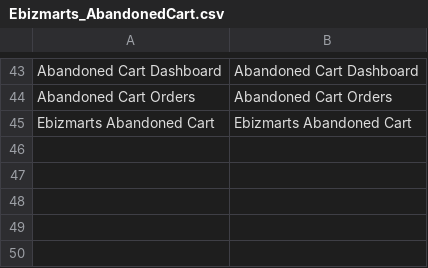
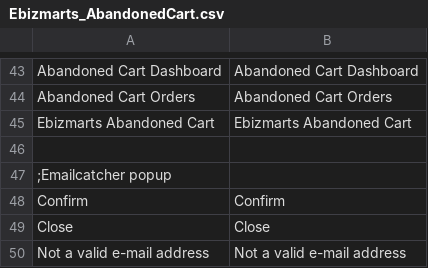
Before and after one commit to ebizmarts/magemonkey, a CSV file: app/locale/en_US/Ebizmarts_AbandonedCart.csv, drawn as a sheet; only a part is shown, gaps mark what is left out.

Commit message:
Coupon popup almost done

```diff
--- a/app/locale/en_US/Ebizmarts_AbandonedCart.csv
+++ b/app/locale/en_US/Ebizmarts_AbandonedCart.csv
@@ -45 +45,6 @@
 "Ebizmarts Abandoned Cart","Ebizmarts Abandoned Cart"
+
+;Emailcatcher popup
+"Confirm","Confirm"
+"Close","Close"
+"Not a valid e-mail address","Not a valid e-mail address"
```
Also changed, not shown: 12 other files.
